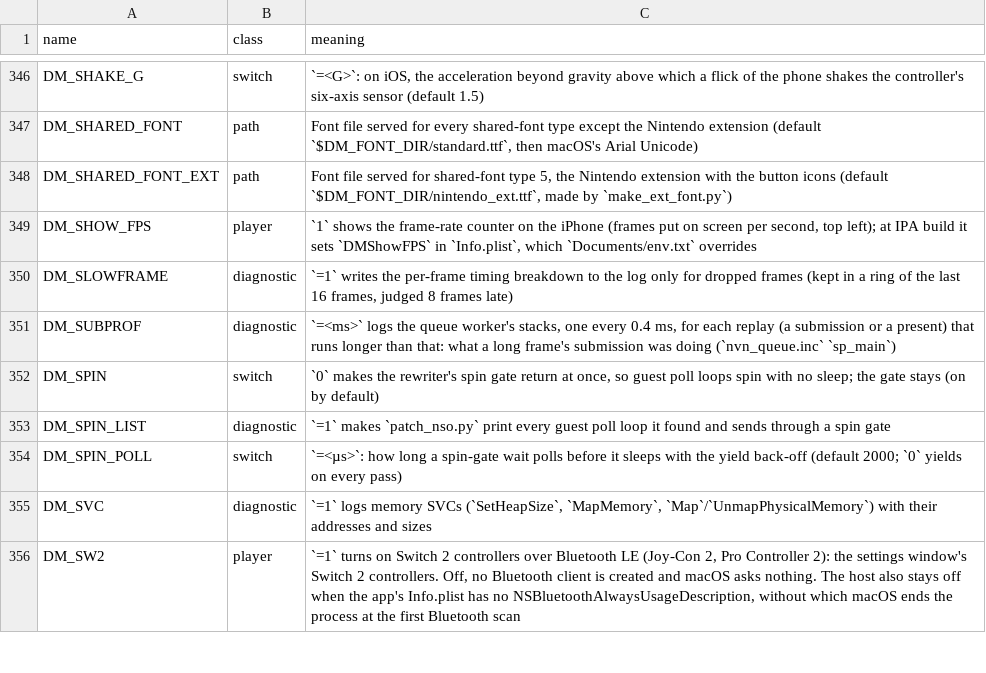
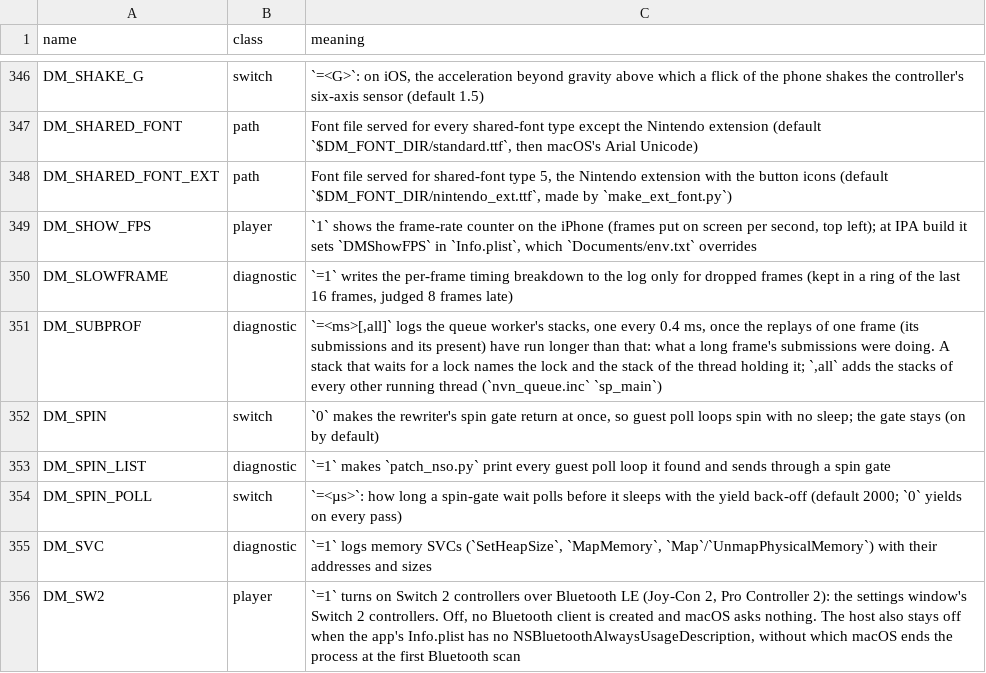
Before and after one commit to en7y/no-lag-kart, a TSV file: docs/env_switches.tsv, drawn as a sheet; only a part is shown, gaps mark what is left out.

```diff
--- a/docs/env_switches.tsv
+++ b/docs/env_switches.tsv
@@ -350,3 +350,3 @@ DM_SHOW_FPS	player	`1` shows the frame-rate counter on the iPhone (frames put on
 DM_SLOWFRAME	diagnostic	`=1` writes the per-frame timing breakdown to the log only for dropped frames (kept in a ring of the last 16 frames, judged 8 frames late)
-DM_SUBPROF	diagnostic	`=<ms>` logs the queue worker's stacks, one every 0.4 ms, for each replay (a submission or a present) that runs longer than that: what a long frame's submission was doing (`nvn_queue.inc` `sp_main`)
+DM_SUBPROF	diagnostic	`=<ms>[,all]` logs the queue worker's stacks, one every 0.4 ms, once the replays of one frame (its submissions and its present) have run longer than that: what a long frame's submissions were doing. A stack that waits for a lock names the lock and the stack of the thread holding it; `,all` adds the stacks of every other running thread (`nvn_queue.inc` `sp_main`)
 DM_SPIN	switch	`0` makes the rewriter's spin gate return at once, so guest poll loops spin with no sleep; the gate stays (on by default)
```
Also changed, not shown: 1 other file.
